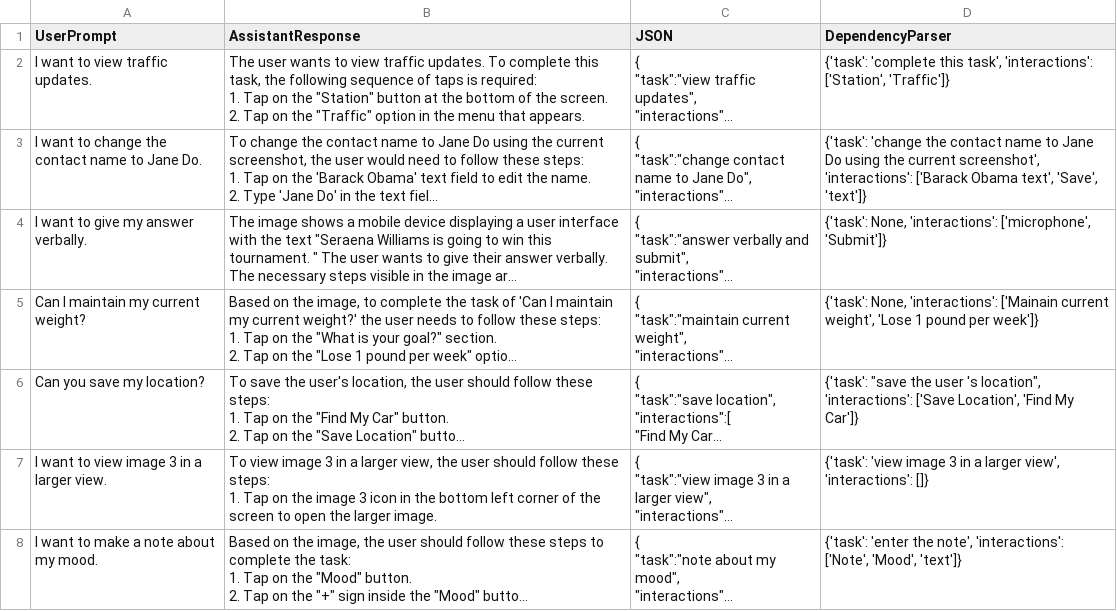
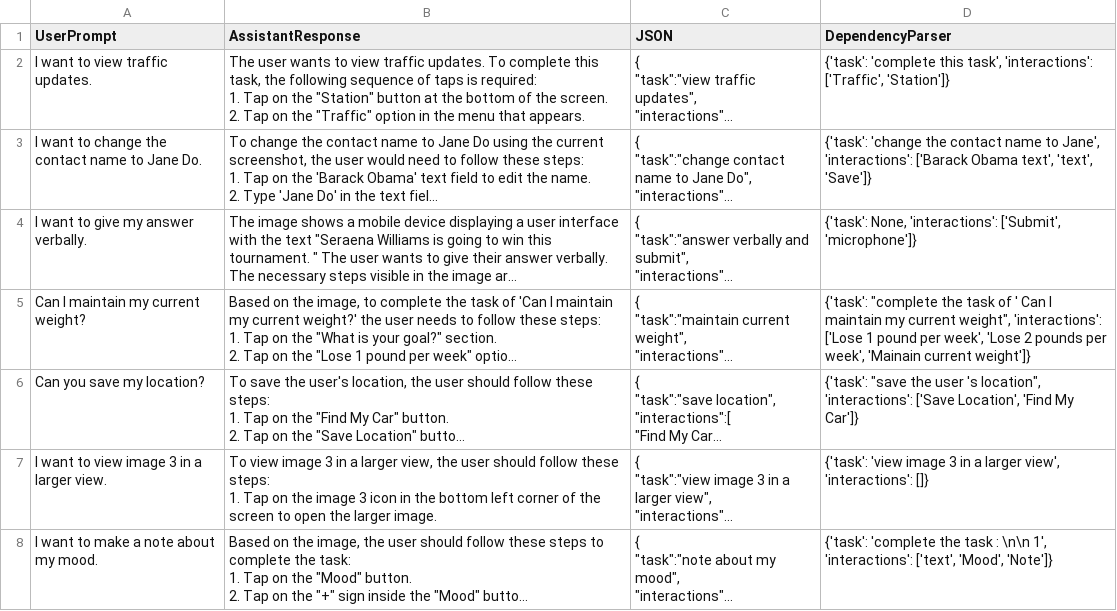
Before and after one commit to rng190001/CS6375-ResearchProject, a CSV file: VLM_responses_Baseline_DependencyParser.csv, drawn as a sheet; only a part is shown; long unchanged cells end in …; the diff covers the shown part only; the diff names each change by its address in the sheet, - before the commit and + after, or states it on an @@ line.

```diff
--- a/VLM_responses_Baseline_DependencyParser.csv
+++ b/VLM_responses_Baseline_DependencyParser.csv
-D2 (DependencyParser): …task', 'interactions': ['Station', 'Traffic']}
+D2 (DependencyParser): …task', 'interactions': ['Traffic', 'Station']}
-D3 (DependencyParser): …name to Jane Do using the current screenshot', 'interactions': ['Barack Obama text', 'Save', 'text']}
+D3 (DependencyParser): …name to Jane', 'interactions': ['Barack Obama text', 'text', 'Save']}
-D4 (DependencyParser): …None, 'interactions': ['microphone', 'Submit']}
+D4 (DependencyParser): …None, 'interactions': ['Submit', 'microphone']}
-D5 (DependencyParser): {'task': None, 'interactions': ['Mainain current weight', 'Lose 1 pound per week']}
+D5 (DependencyParser): {'task': "complete the task of ' Can I maintain my current weight", 'interactions': ['Lose 1 pound per week', 'Lose 2 pounds per week', 'Mainain current weight']}
-D8 (DependencyParser): {'task': 'enter the note', 'interactions': ['Note', 'Mood', 'text']}
+D8 (DependencyParser): {'task': 'complete the task : \n\n 1', 'interactions': ['text', 'Mood', 'Note']}
```
Also changed, not shown: 21 edited cells elsewhere in this file, 3 other files.
